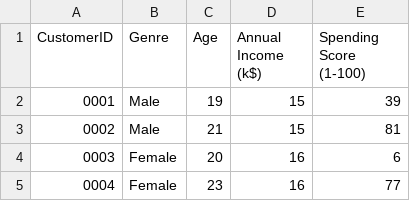
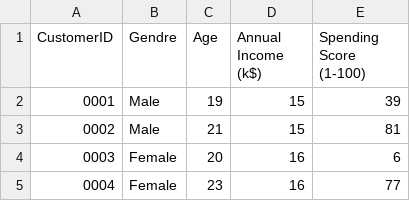
Before and after one commit to KSHITIJBITHEL/IBM_project, a CSV file: Mall_Customers.csv, drawn as a sheet; only a part is shown.

Commit message:
Genre to gender

```diff
--- a/Mall_Customers.csv
+++ b/Mall_Customers.csv
@@ -1,2 +1,2 @@
-CustomerID,Genre,Age,Annual Income (k$),Spending Score (1-100)
+CustomerID,Gendre,Age,Annual Income (k$),Spending Score (1-100)
 0001,Male,19,15,39
```
